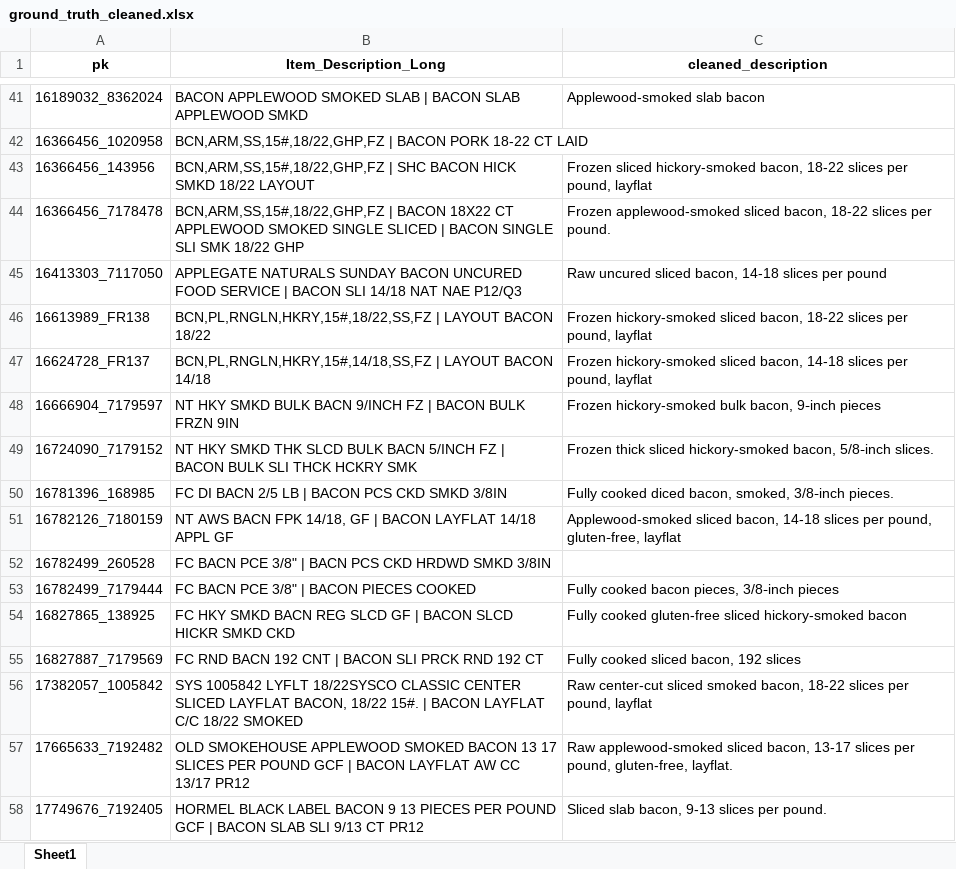
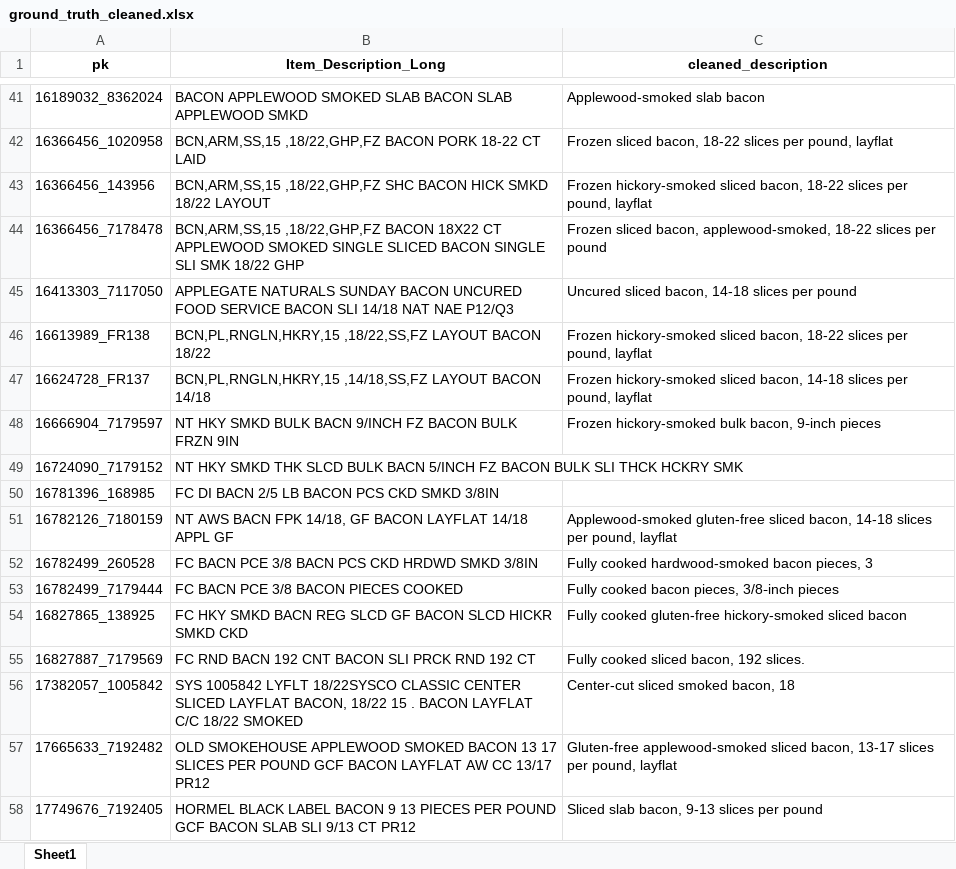
Before and after one commit to ptimizeroracle/Hermes, an Excel workbook: tmp/ground_truth_cleaned.xlsx, sheet Sheet1, drawn as a sheet; only a part is shown, gaps mark what is left out; values as stored, in another font and other column widths than the file's, no borders; the diff covers the shown part only; the diff names each change by its address in the sheet, - before the commit and + after, or states it on an @@ line.

```diff
--- a/tmp/ground_truth_cleaned.xlsx (sheet Sheet1)
+++ b/tmp/ground_truth_cleaned.xlsx (sheet Sheet1)
-B41 (Item_Description_Long): …SMOKED SLAB | BACON SLAB…
+B41 (Item_Description_Long): …SMOKED SLAB BACON SLAB…
-B42 (Item_Description_Long): BCN,ARM,SS,15#,18/22,GHP,FZ | BACON PORK…
+B42 (Item_Description_Long): BCN,ARM,SS,15 ,18/22,GHP,FZ BACON PORK…
-C42 (cleaned_description): (empty)
+C42 (cleaned_description): Frozen sliced bacon, 18-22 slices per pound, layflat
-B43 (Item_Description_Long): BCN,ARM,SS,15#,18/22,GHP,FZ | SHC BACON…
+B43 (Item_Description_Long): BCN,ARM,SS,15 ,18/22,GHP,FZ SHC BACON…
-C43 (cleaned_description): Frozen sliced hickory-smoked bacon, 18-22…
+C43 (cleaned_description): Frozen hickory-smoked sliced bacon, 18-22…
-B44 (Item_Description_Long): BCN,ARM,SS,15#,18/22,GHP,FZ | BACON 18X22 CT APPLEWOOD SMOKED SINGLE SLICED | BACON SINGLE…
+B44 (Item_Description_Long): BCN,ARM,SS,15 ,18/22,GHP,FZ BACON 18X22 CT APPLEWOOD SMOKED SINGLE SLICED BACON SINGLE…
-C44 (cleaned_description): Frozen applewood-smoked sliced bacon, 18-22 slices per pound.
+C44 (cleaned_description): Frozen sliced bacon, applewood-smoked, 18-22 slices per pound
-B45 (Item_Description_Long): …FOOD SERVICE | BACON SLI…
+B45 (Item_Description_Long): …FOOD SERVICE BACON SLI…
-C45 (cleaned_description): Raw uncured sliced bacon,…
+C45 (cleaned_description): Uncured sliced bacon,…
-B46 (Item_Description_Long): BCN,PL,RNGLN,HKRY,15#,18/22,SS,FZ | LAYOUT BACON…
+B46 (Item_Description_Long): BCN,PL,RNGLN,HKRY,15 ,18/22,SS,FZ LAYOUT BACON…
-B47 (Item_Description_Long): BCN,PL,RNGLN,HKRY,15#,14/18,SS,FZ | LAYOUT BACON…
+B47 (Item_Description_Long): BCN,PL,RNGLN,HKRY,15 ,14/18,SS,FZ LAYOUT BACON…
-B48 (Item_Description_Long): …9/INCH FZ | BACON BULK…
+B48 (Item_Description_Long): …9/INCH FZ BACON BULK…
-B49 (Item_Description_Long): …5/INCH FZ | BACON BULK…
+B49 (Item_Description_Long): …5/INCH FZ BACON BULK…
-C49 (cleaned_description): Frozen thick sliced hickory-smoked bacon, 5/8‑inch slices.
+C49 (cleaned_description): (empty)
-B50 (Item_Description_Long): FC DI BACN 2/5 LB | BACON PCS CKD SMKD 3/8IN
+B50 (Item_Description_Long): FC DI BACN 2/5 LB BACON PCS CKD SMKD 3/8IN
-C50 (cleaned_description): Fully cooked diced bacon, smoked, 3/8‑inch pieces.
+C50 (cleaned_description): (empty)
-B51 (Item_Description_Long): …14/18, GF | BACON LAYFLAT…
+B51 (Item_Description_Long): …14/18, GF BACON LAYFLAT…
-C51 (cleaned_description): Applewood-smoked sliced bacon, 14-18 slices per pound, gluten‑free, layflat
+C51 (cleaned_description): Applewood-smoked gluten-free sliced bacon, 14-18 slices per pound, layflat
-B52 (Item_Description_Long): …BACN PCE 3/8" | BACN PCS…
+B52 (Item_Description_Long): …BACN PCE 3/8 BACN PCS…
-C52 (cleaned_description): (empty)
+C52 (cleaned_description): Fully cooked hardwood-smoked bacon pieces, 3
-B53 (Item_Description_Long): FC BACN PCE 3/8" | BACON PIECES COOKED
+B53 (Item_Description_Long): FC BACN PCE 3/8 BACON PIECES COOKED
-B54 (Item_Description_Long): …SLCD GF | BACON SLCD…
+B54 (Item_Description_Long): …SLCD GF BACON SLCD…
-C54 (cleaned_description): …cooked gluten-free sliced hickory-smoked bacon
+C54 (cleaned_description): …cooked gluten-free hickory-smoked sliced bacon
-B55 (Item_Description_Long): …192 CNT | BACON SLI…
+B55 (Item_Description_Long): …192 CNT BACON SLI…
-C55 (cleaned_description): Fully cooked sliced bacon, 192 slices
+C55 (cleaned_description): Fully cooked sliced bacon, 192 slices.
-B56 (Item_Description_Long): …BACON, 18/22 15#. | BACON LAYFLAT…
+B56 (Item_Description_Long): …BACON, 18/22 15 . BACON LAYFLAT…
-C56 (cleaned_description): Raw center-cut sliced smoked bacon, 18-22 slices per pound, layflat
+C56 (cleaned_description): Center-cut sliced smoked bacon, 18
-B57 (Item_Description_Long): …POUND GCF | BACON LAYFLAT…
+B57 (Item_Description_Long): …POUND GCF BACON LAYFLAT…
-C57 (cleaned_description): Raw applewood-smoked sliced bacon, 13-17 slices per pound, gluten-free, layflat.
+C57 (cleaned_description): Gluten-free applewood-smoked sliced bacon, 13-17 slices per pound, layflat
-B58 (Item_Description_Long): …POUND GCF | BACON SLAB…
+B58 (Item_Description_Long): …POUND GCF BACON SLAB…
-C58 (cleaned_description): Sliced slab bacon, 9-13 slices per pound.
+C58 (cleaned_description): Sliced slab bacon, 9-13 slices per pound
```
Also changed, not shown: 523 edited cells elsewhere in this sheet, 3 other files.
